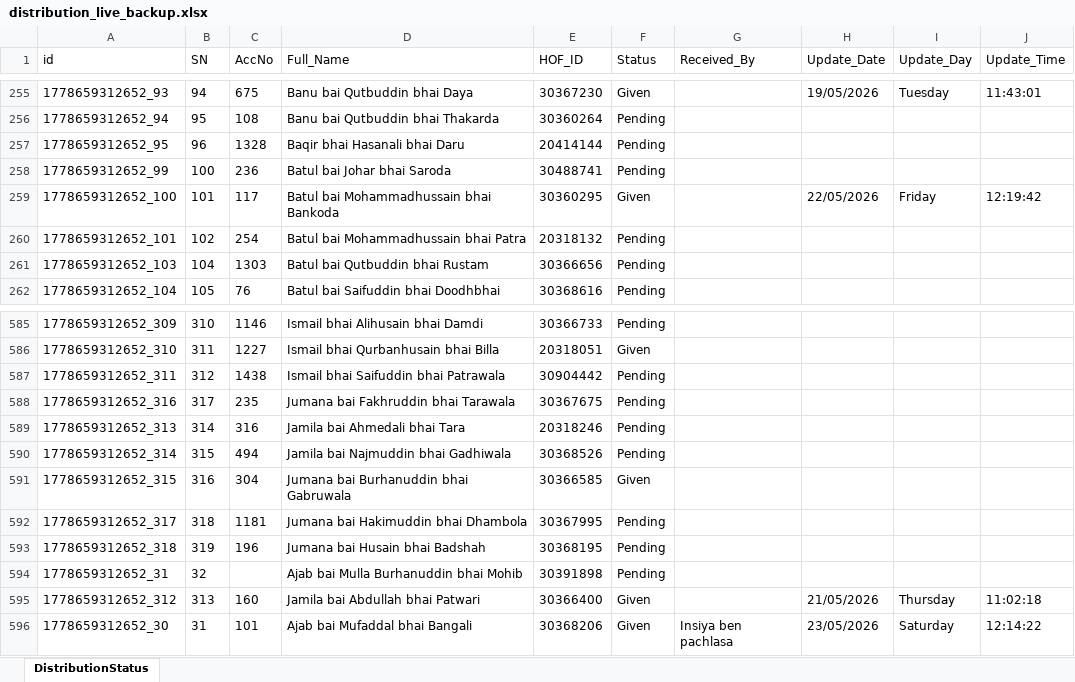
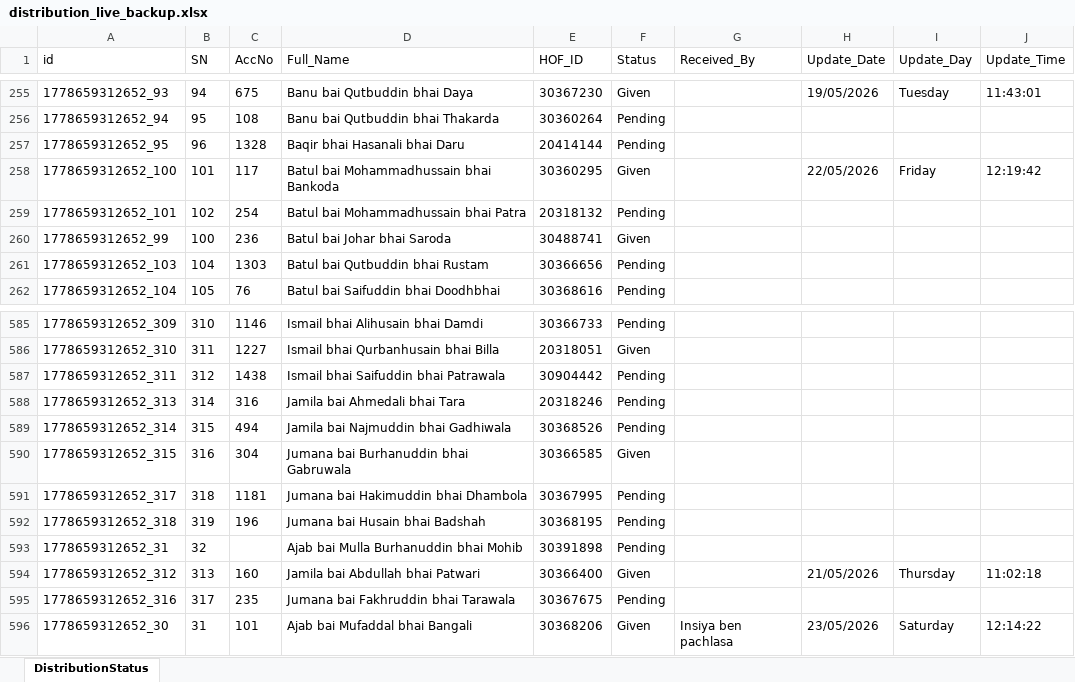
Before and after one commit to ilyas-saroda/Tashreef-Gilaf-Distrubation, an Excel workbook: backend/distribution_live_backup.xlsx, sheet DistributionStatus, drawn as a sheet; only a part is shown, gaps mark what is left out; values as stored, in another font and other column widths than the file's, no borders; removed rows and columns are numbered as before the commit, all else as after; the diff names each change by its address in the sheet, - before the commit and + after, or states it on an @@ line.

```diff
--- a/backend/distribution_live_backup.xlsx (sheet DistributionStatus)
+++ b/backend/distribution_live_backup.xlsx (sheet DistributionStatus)
-row 258: 1778659312652_99 | 100 | 236 | Batul bai Johar bhai Saroda | 30488741 | Pending
+row 260: 1778659312652_99 | 100 | 236 | Batul bai Johar bhai Saroda | 30488741 | Given
@@ row 588 moved to row 595: 1778659312652_316 @@
```
Also changed, not shown: 1 other file.
